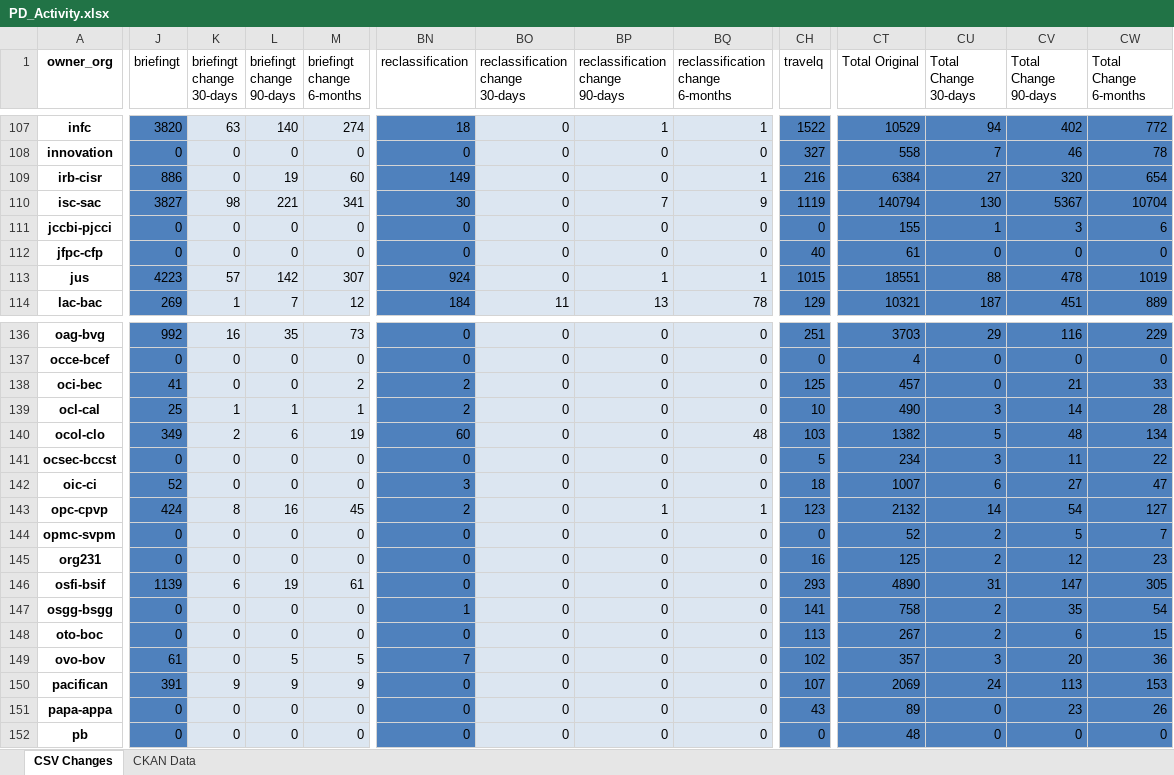
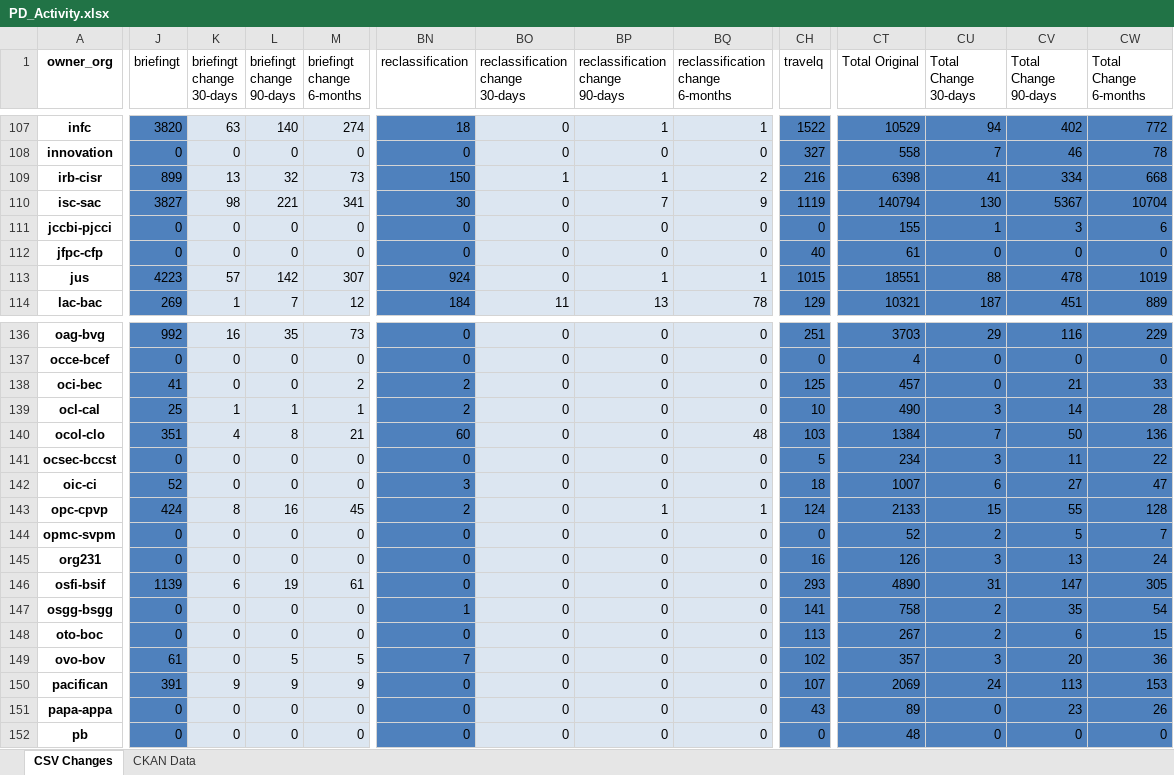
Before and after one commit to PatLittle/analytics-corporate-reporting, an Excel workbook: PD_CHANGES_RPT/PD_Activity.xlsx, sheet CSV Changes, drawn as a sheet; only a part is shown, gaps mark what is left out; values as stored, in another font and other column widths than the file's, no borders; the diff covers the shown part only; the diff names each change by its address in the sheet, - before the commit and + after, or states it on an @@ line.

```diff
--- a/PD_CHANGES_RPT/PD_Activity.xlsx (sheet CSV Changes)
+++ b/PD_CHANGES_RPT/PD_Activity.xlsx (sheet CSV Changes)
-J109 (briefingt): 886
+J109 (briefingt): 899
-K109 (briefingt change 30-days): 0
+K109 (briefingt change 30-days): 13
-L109 (briefingt change 90-days): 19
+L109 (briefingt change 90-days): 32
-M109 (briefingt change 6-months): 60
+M109 (briefingt change 6-months): 73
-BN109 (reclassification): 149
+BN109 (reclassification): 150
-BO109 (reclassification change 30-days): 0
+BO109 (reclassification change 30-days): 1
-BP109 (reclassification change 90-days): 0
+BP109 (reclassification change 90-days): 1
-BQ109 (reclassification change 6-months): 1
+BQ109 (reclassification change 6-months): 2
-CT109 (Total Original): 6384
+CT109 (Total Original): 6398
-CU109 (Total Change 30-days): 27
+CU109 (Total Change 30-days): 41
-CV109 (Total Change 90-days): 320
+CV109 (Total Change 90-days): 334
-CW109 (Total Change 6-months): 654
+CW109 (Total Change 6-months): 668
-J140 (briefingt): 349
+J140 (briefingt): 351
-K140 (briefingt change 30-days): 2
+K140 (briefingt change 30-days): 4
-L140 (briefingt change 90-days): 6
+L140 (briefingt change 90-days): 8
-M140 (briefingt change 6-months): 19
+M140 (briefingt change 6-months): 21
-CT140 (Total Original): 1382
+CT140 (Total Original): 1384
-CU140 (Total Change 30-days): 5
+CU140 (Total Change 30-days): 7
-CV140 (Total Change 90-days): 48
+CV140 (Total Change 90-days): 50
-CW140 (Total Change 6-months): 134
+CW140 (Total Change 6-months): 136
-CH143 (travelq): 123
+CH143 (travelq): 124
-CT143 (Total Original): 2132
+CT143 (Total Original): 2133
-CU143 (Total Change 30-days): 14
+CU143 (Total Change 30-days): 15
-CV143 (Total Change 90-days): 54
+CV143 (Total Change 90-days): 55
-CW143 (Total Change 6-months): 127
+CW143 (Total Change 6-months): 128
-CT145 (Total Original): 125
+CT145 (Total Original): 126
-CU145 (Total Change 30-days): 2
+CU145 (Total Change 30-days): 3
-CV145 (Total Change 90-days): 12
+CV145 (Total Change 90-days): 13
-CW145 (Total Change 6-months): 23
+CW145 (Total Change 6-months): 24
```
Also changed, not shown: 157 edited cells elsewhere in this sheet, sheet CKAN Data, 2 other files.
